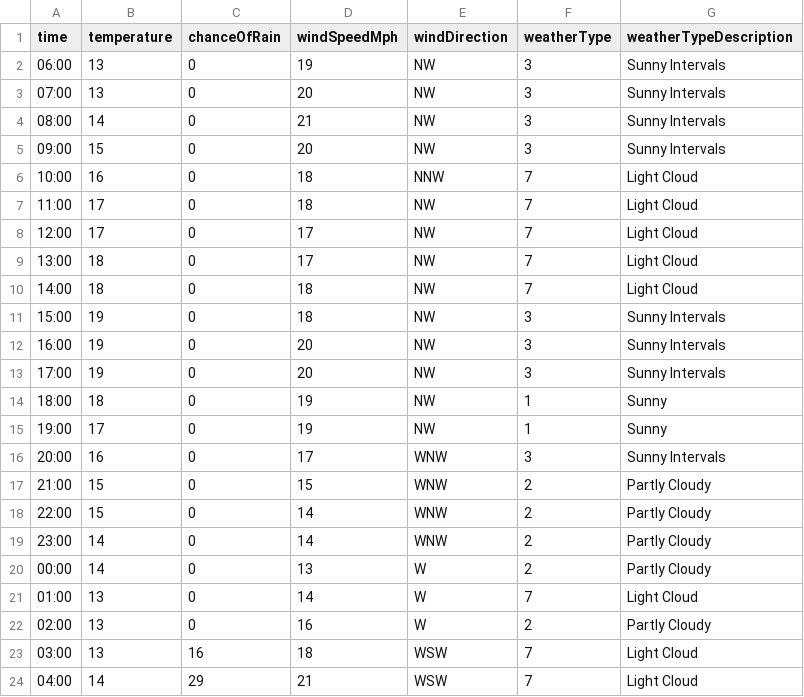
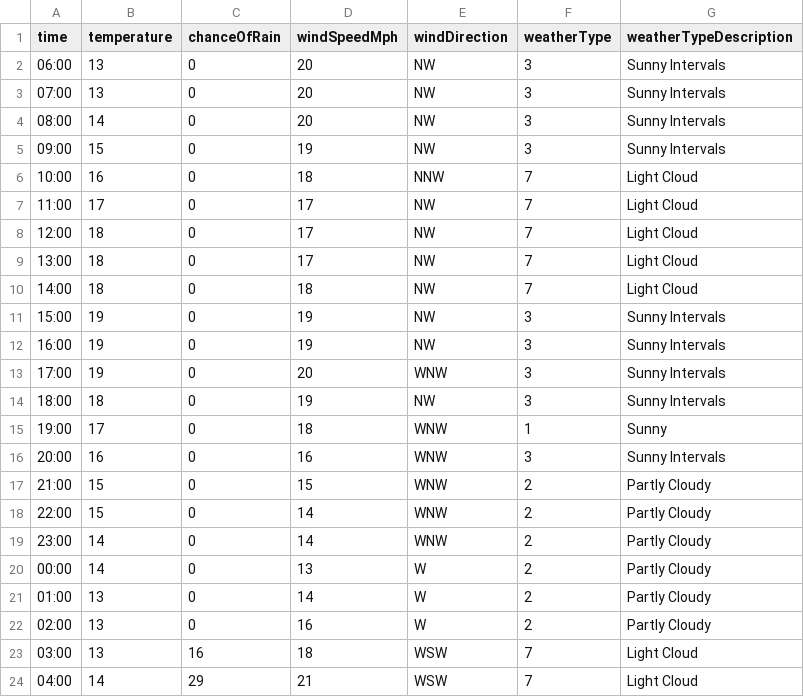
Before and after one commit to djcarter85/studland, a CSV file: _data/weather/2023-08-04.csv, drawn as a sheet; only a part is shown.

Commit message:
8e98d459-4a24-41b9-812f-e9204678ad5c

```diff
--- a/_data/weather/2023-08-04.csv
+++ b/_data/weather/2023-08-04.csv
@@ -1,17 +1,17 @@
 time,temperature,chanceOfRain,windSpeedMph,windDirection,weatherType,weatherTypeDescription
-06:00,13,0,19,NW,3,Sunny Intervals
+06:00,13,0,20,NW,3,Sunny Intervals
 07:00,13,0,20,NW,3,Sunny Intervals
-08:00,14,0,21,NW,3,Sunny Intervals
-09:00,15,0,20,NW,3,Sunny Intervals
+08:00,14,0,20,NW,3,Sunny Intervals
+09:00,15,0,19,NW,3,Sunny Intervals
 10:00,16,0,18,NNW,7,Light Cloud
-11:00,17,0,18,NW,7,Light Cloud
-12:00,17,0,17,NW,7,Light Cloud
+11:00,17,0,17,NW,7,Light Cloud
+12:00,18,0,17,NW,7,Light Cloud
 13:00,18,0,17,NW,7,Light Cloud
 14:00,18,0,18,NW,7,Light Cloud
-15:00,19,0,18,NW,3,Sunny Intervals
-16:00,19,0,20,NW,3,Sunny Intervals
-17:00,19,0,20,NW,3,Sunny Intervals
-18:00,18,0,19,NW,1,Sunny
-19:00,17,0,19,NW,1,Sunny
-20:00,16,0,17,WNW,3,Sunny Intervals
+15:00,19,0,19,NW,3,Sunny Intervals
+16:00,19,0,19,NW,3,Sunny Intervals
+17:00,19,0,20,WNW,3,Sunny Intervals
+18:00,18,0,19,NW,3,Sunny Intervals
+19:00,17,0,18,WNW,1,Sunny
+20:00,16,0,16,WNW,3,Sunny Intervals
 21:00,15,0,15,WNW,2,Partly Cloudy
@@ -20,3 +20,3 @@ time,temperature,chanceOfRain,windSpeedMph,windDirection,weatherType,weatherType
 00:00,14,0,13,W,2,Partly Cloudy
-01:00,13,0,14,W,7,Light Cloud
+01:00,13,0,14,W,2,Partly Cloudy
 02:00,13,0,16,W,2,Partly Cloudy
```
